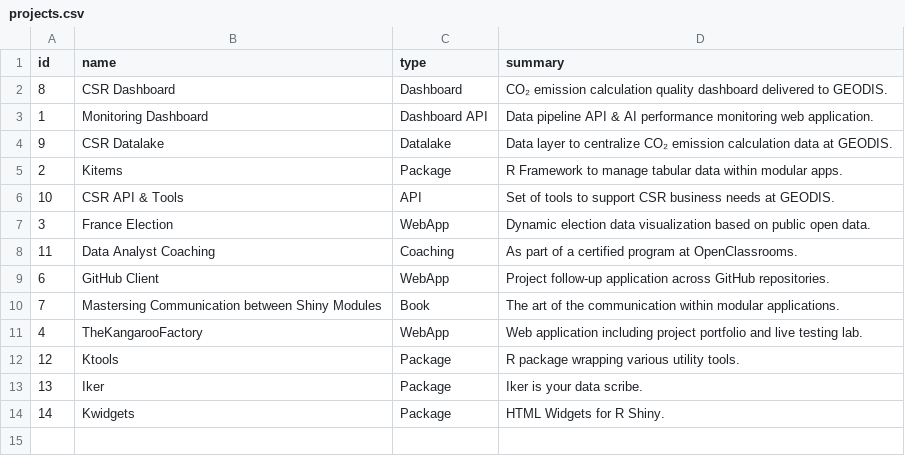
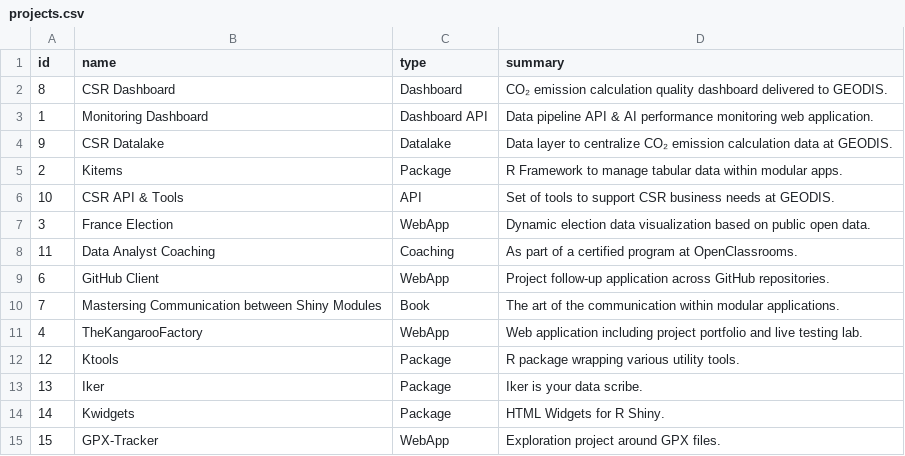
Before and after one commit to thekangaroofactory/the-kangaroo-factory, a CSV file: data/philippeperet/portfolio/projects.csv, drawn as a sheet; the diff names each change by its address in the sheet, - before the commit and + after, or states it on an @@ line.

```diff
--- a/data/philippeperet/portfolio/projects.csv
+++ b/data/philippeperet/portfolio/projects.csv
+row 15: 15 | GPX-Tracker | WebApp | Exploration project around GPX files.
```
Also changed, not shown: 2 other files.
